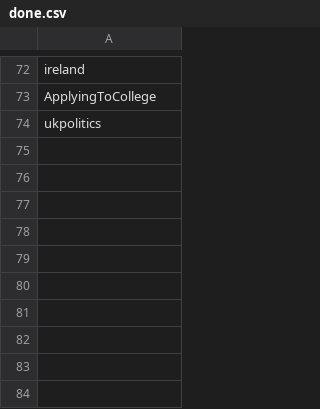
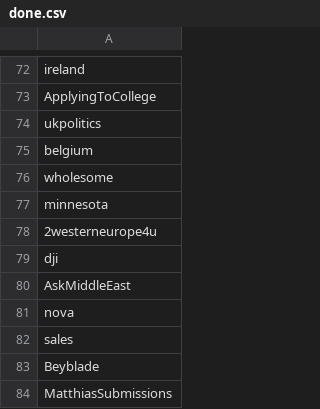
Before and after one commit to coder-Ace77/RedditNetwork, a CSV file: data/bulk/done.csv, drawn as a sheet; only a part is shown, gaps mark what is left out.

```diff
--- a/data/bulk/done.csv
+++ b/data/bulk/done.csv
@@ -74 +74,11 @@ ApplyingToCollege
 ukpolitics
+belgium
+wholesome
+minnesota
+2westerneurope4u
+dji
+AskMiddleEast
+nova
+sales
+Beyblade
+MatthiasSubmissions
```
Also changed, not shown: 6 other files.
